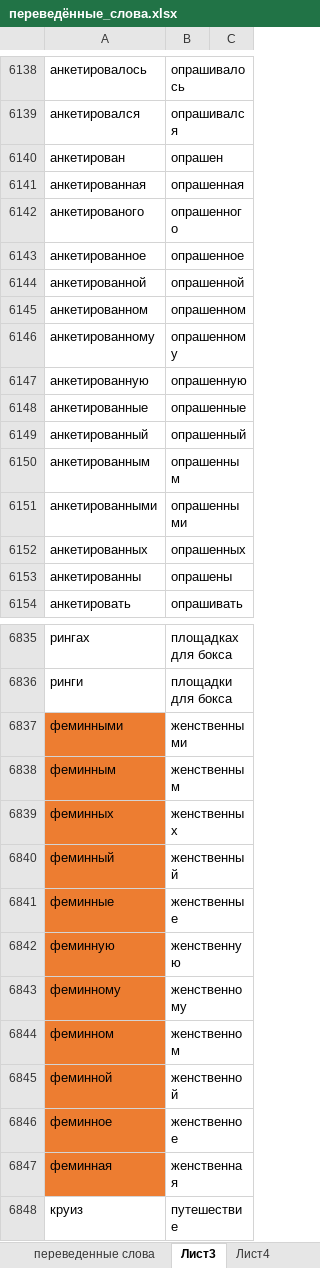
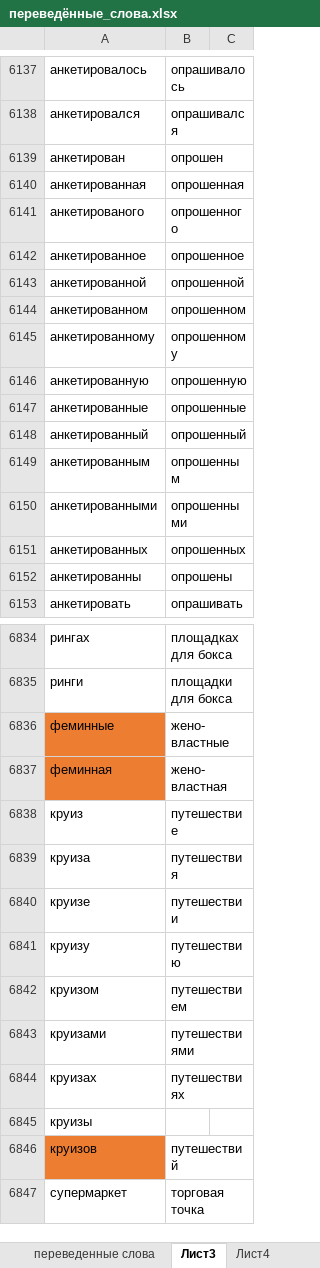
Before and after one commit to AveNRU/text_changer, an Excel workbook: словари/переведённые_слова.xlsx, sheet Лист3, drawn as a sheet; only a part is shown, gaps mark what is left out; the shorter side is filled out with more unchanged rows; values as stored, in another font and other column widths than the file's, no borders; removed rows and columns are numbered as before the commit, all else as after; the diff covers the shown part only; the diff names each change by its address in the sheet, - before the commit and + after, or states it on an @@ line.

```diff
--- a/словари/переведённые_слова.xlsx (sheet Лист3)
+++ b/словари/переведённые_слова.xlsx (sheet Лист3)
-B6139: опрашен
+B6139: опрошен
-B6140: опрашенная
+B6140: опрошенная
-B6141: опрашенного
+B6141: опрошенного
-B6142: опрашенное
+B6142: опрошенное
-B6143: опрашенной
+B6143: опрошенной
-B6144: опрашенном
+B6144: опрошенном
-B6145: опрашенному
+B6145: опрошенному
-B6146: опрашенную
+B6146: опрошенную
-B6147: опрашенные
+B6147: опрошенные
-B6148: опрашенный
+B6148: опрошенный
-B6149: опрашенным
+B6149: опрошенным
-B6150: опрашенными
+B6150: опрошенными
-B6151: опрашенных
+B6151: опрошенных
-B6152: опрашены
+B6152: опрошены
-row 6837: феминными | женственными
-row 6838: феминным | женственным
-row 6839: феминных | женственных
-row 6840: феминный | женственный
-B6836: женственные
+B6836: жено- властные
-row 6842: феминную | женственную
-row 6843: феминному | женственному
-row 6844: феминном | женственном
-row 6845: феминной | женственной
-row 6846: феминное | женственное
-B6837: женственная
+B6837: жено- властная
```
Also changed, not shown: 326 added rows, 2 removed rows, 189 edited cells and cell formats elsewhere in this sheet.
